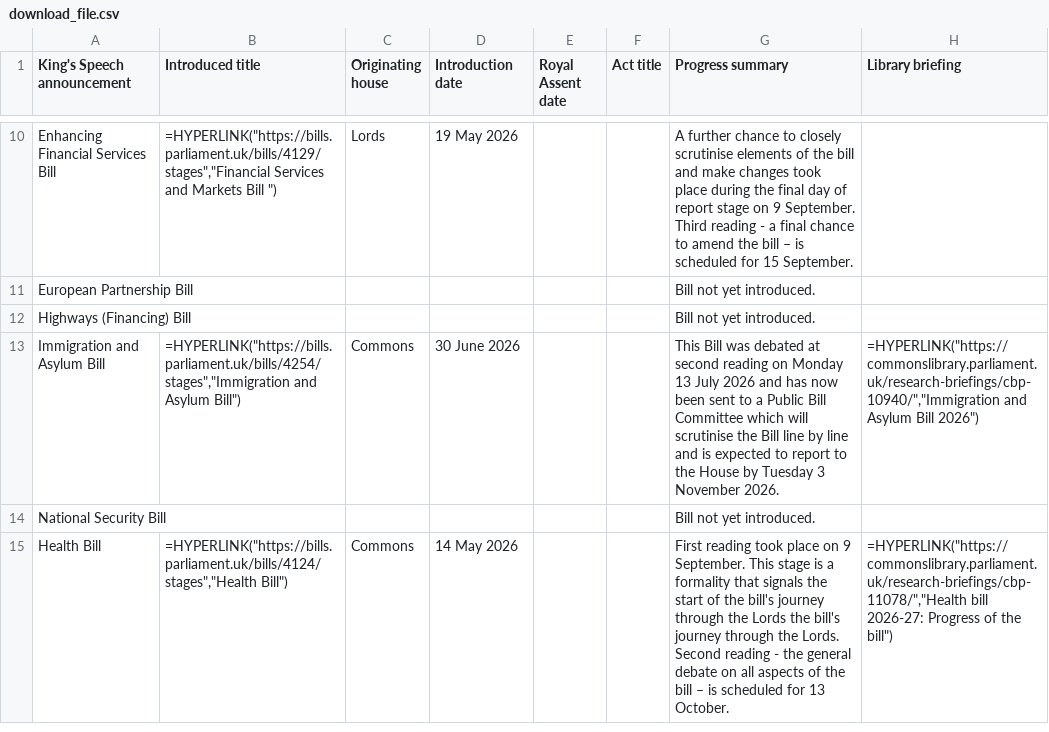
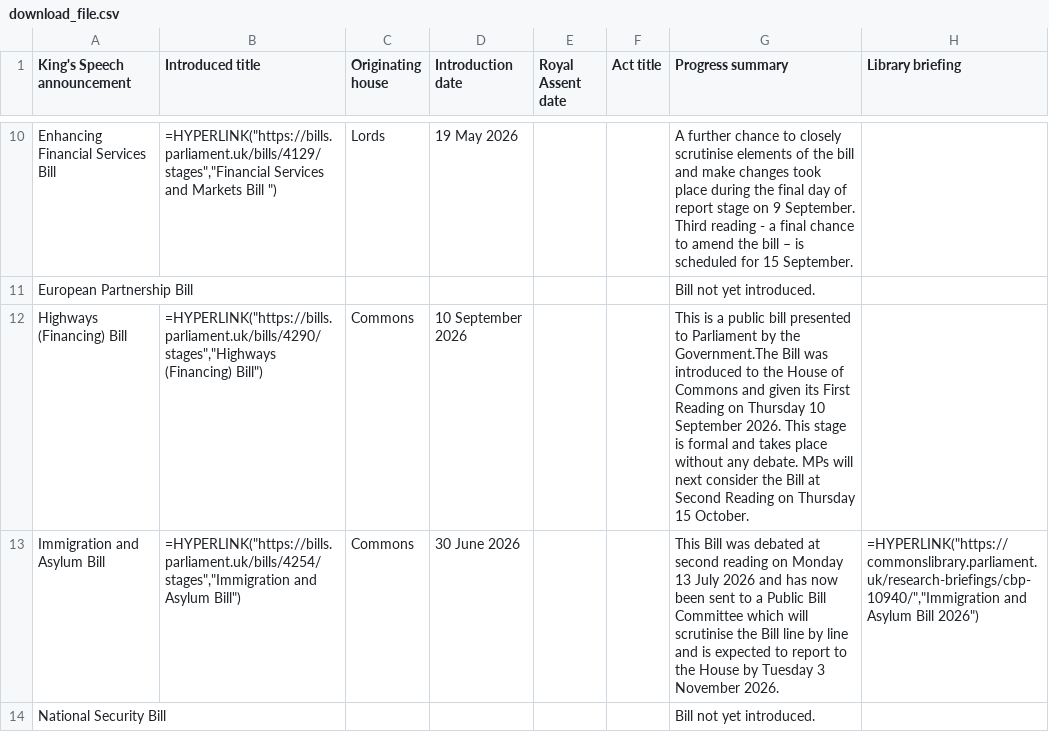
Before and after one commit to leahyc-parliament/kings_speech_bills, a CSV file: app_data/download_file.csv, drawn as a sheet; only a part is shown, gaps mark what is left out; the shorter side is filled out with more unchanged rows; the diff covers the shown part only.

Commit message:
Add kings_speech_data_fetch.R output csvs

```diff
--- a/app_data/download_file.csv
+++ b/app_data/download_file.csv
@@ -11,3 +11,3 @@
 "European Partnership Bill",,,,,,"Bill not yet introduced.",
-"Highways (Financing) Bill",,,,,,"Bill not yet introduced.",
+"Highways (Financing) Bill","=HYPERLINK(""https://bills.parliament.uk/bills/4290/stages"",""Highways (Financing) Bill"")","Commons","10 September 2026",,,"This is a public bill presented to Parliament by the Government.The Bill was introduced to the House of Commons and given its First Reading on Thursday 10 September 2026. This stage is formal and takes place without any debate. MPs will next consider the Bill at Second Reading on Thursday 15 October.",
 "Immigration and Asylum Bill","=HYPERLINK(""https://bills.parliament.uk/bills/4254/stages"",""Immigration and Asylum Bill"")","Commons","30 June 2026",,,"This Bill was debated at second reading on Monday 13 July 2026 and has now been sent to a Public Bill Committee which will scrutinise the Bill line by line and is expected to report to the House by Tuesday 3 November 2026.","=HYPERLINK(""https://commonslibrary.parliament.uk/research-briefings/cbp-10940/"",""Immigration and Asylum Bill 2026"")"
```
Also changed, not shown: 2 edited cells elsewhere in this file, app_data/main_table.csv, app_data/news.csv.
